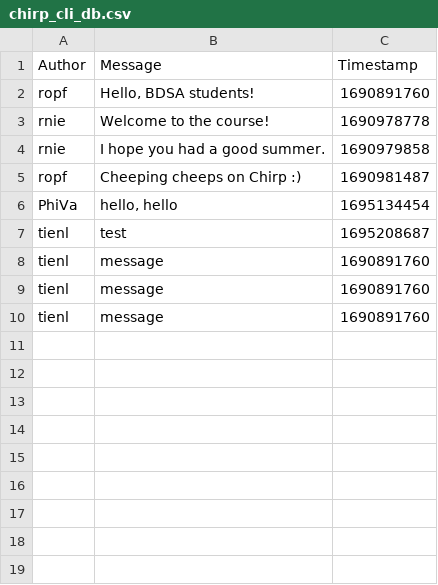
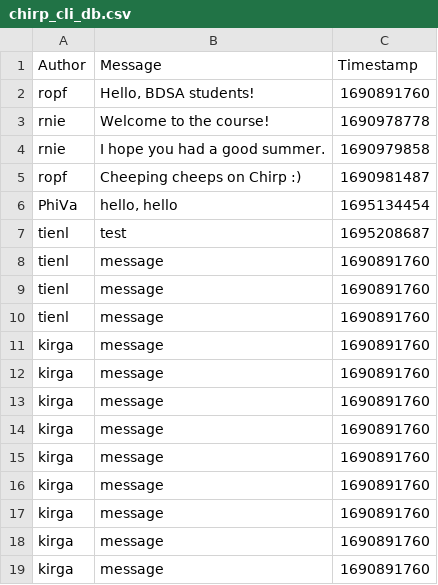
Before and after one commit to ITU-BDSA23-GROUP27/Chirp, a CSV file: data/chirp_cli_db.csv, drawn as a sheet.

Commit message:
Added End to End test - Commandline_Read_ReturnsCheeps. Works with error
Co-authored-by: Tien Cam Ly <tily@itu.dk>

```diff
--- a/data/chirp_cli_db.csv
+++ b/data/chirp_cli_db.csv
@@ -10 +10,10 @@ tienl,message,1690891760
 tienl,message,1690891760
+kirga,message,1690891760
+kirga,message,1690891760
+kirga,message,1690891760
+kirga,message,1690891760
+kirga,message,1690891760
+kirga,message,1690891760
+kirga,message,1690891760
+kirga,message,1690891760
+kirga,message,1690891760
```
Also changed, not shown: 1 other file.
